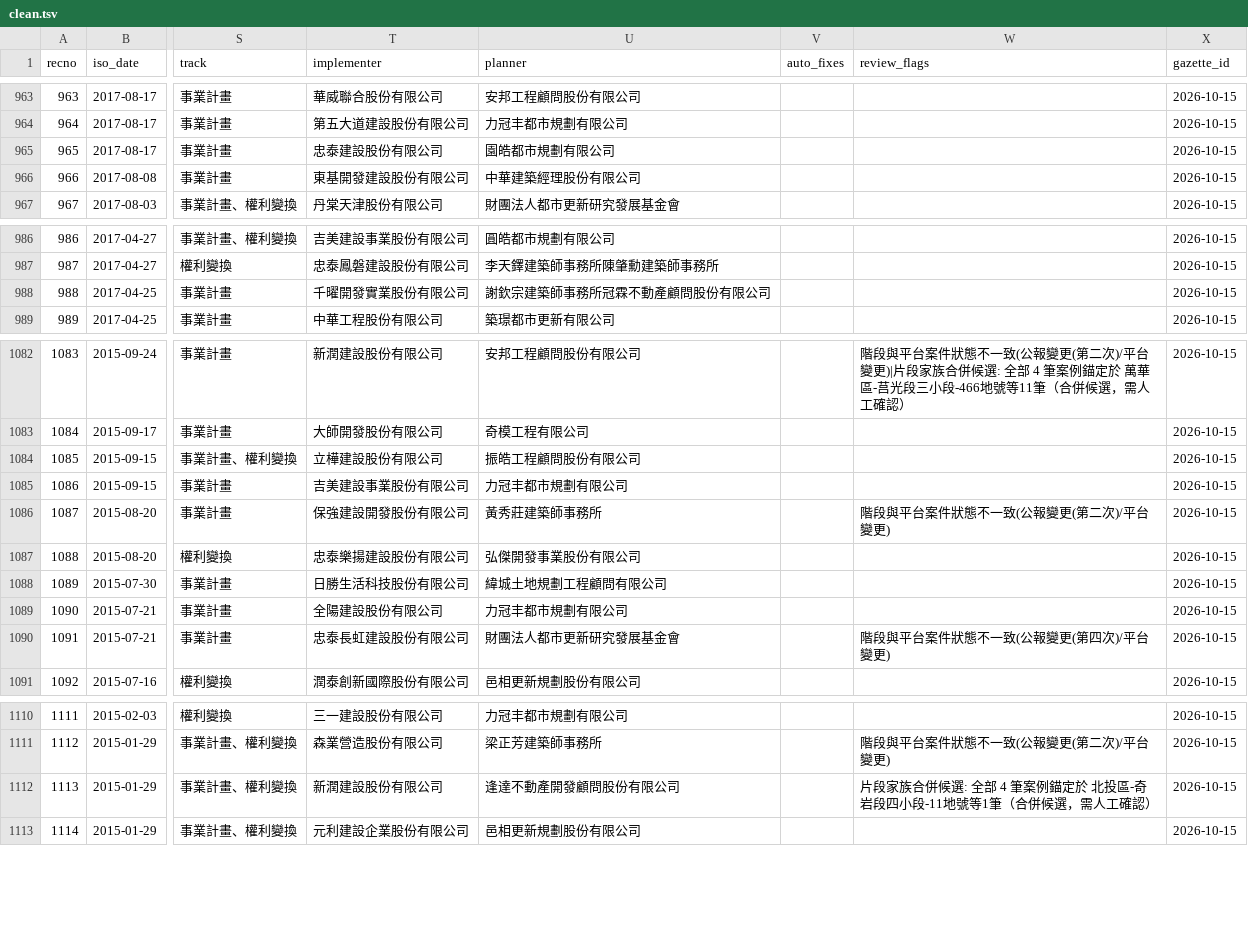
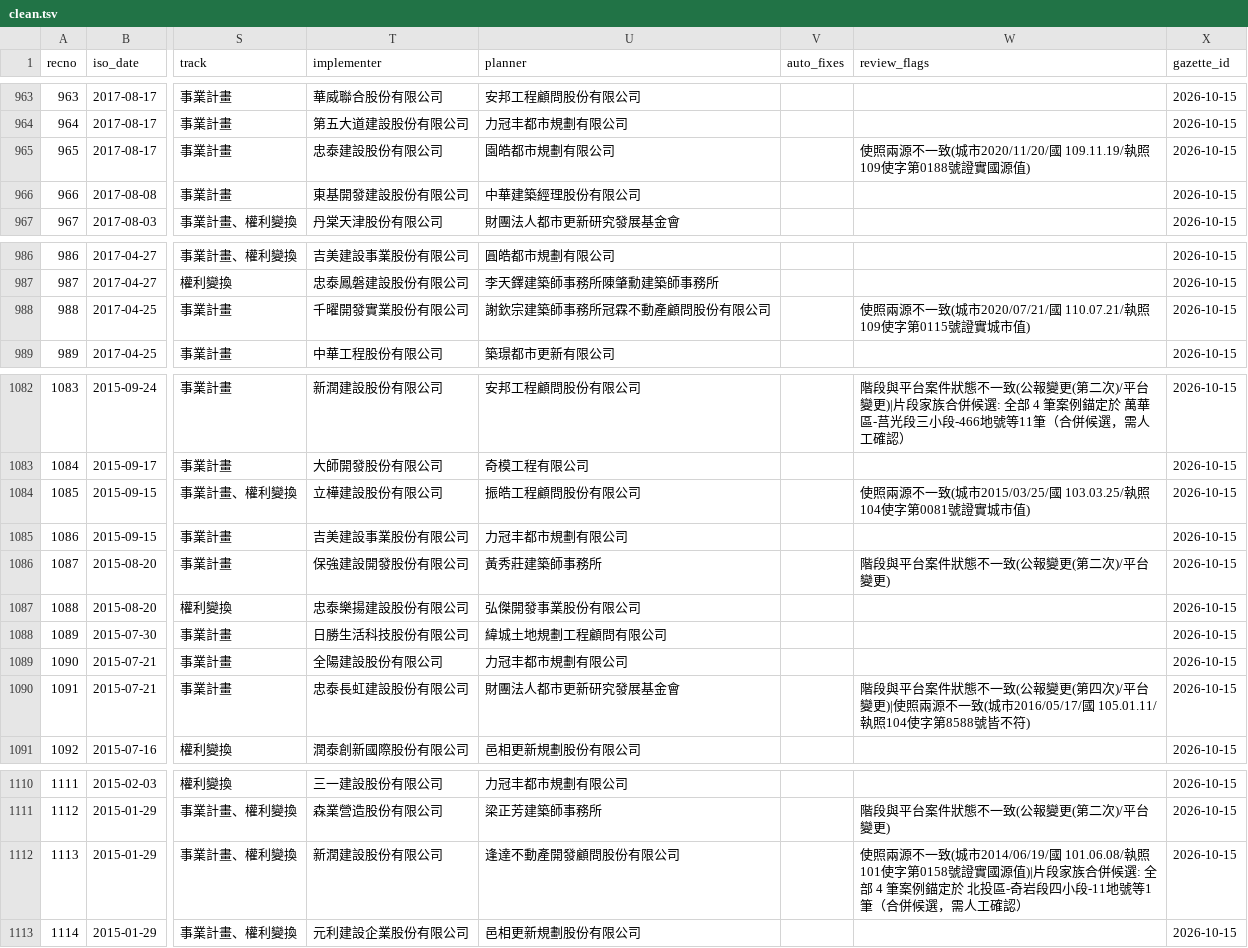
Before and after one commit to happypig/urTPE, a TSV file: data/clean.tsv, drawn as a sheet; only a part is shown, gaps mark what is left out; the diff covers the shown part only; the diff names each change by its address in the sheet, - before the commit and + after, or states it on an @@ line.

```diff
--- a/data/clean.tsv
+++ b/data/clean.tsv
-W965 (review_flags): (empty)
+W965 (review_flags): 使照兩源不一致(城市2020/11/20/國 109.11.19/執照109使字第0188號證實國源值)
-W988 (review_flags): (empty)
+W988 (review_flags): 使照兩源不一致(城市2020/07/21/國 110.07.21/執照109使字第0115號證實城市值)
-W1084 (review_flags): (empty)
+W1084 (review_flags): 使照兩源不一致(城市2015/03/25/國 103.03.25/執照104使字第0081號證實城市值)
-W1090 (review_flags): …平台變更)
+W1090 (review_flags): …平台變更)|使照兩源不一致(城市2016/05/17/國 105.01.11/執照104使字第8588號皆不符)
-W1112 (review_flags): 片段家族…
+W1112 (review_flags): 使照兩源不一致(城市2014/06/19/國 101.06.08/執照101使字第0158號證實國源值)|片段家族…
```
Also changed, not shown: 18 edited cells elsewhere in this file, 4 other files.
